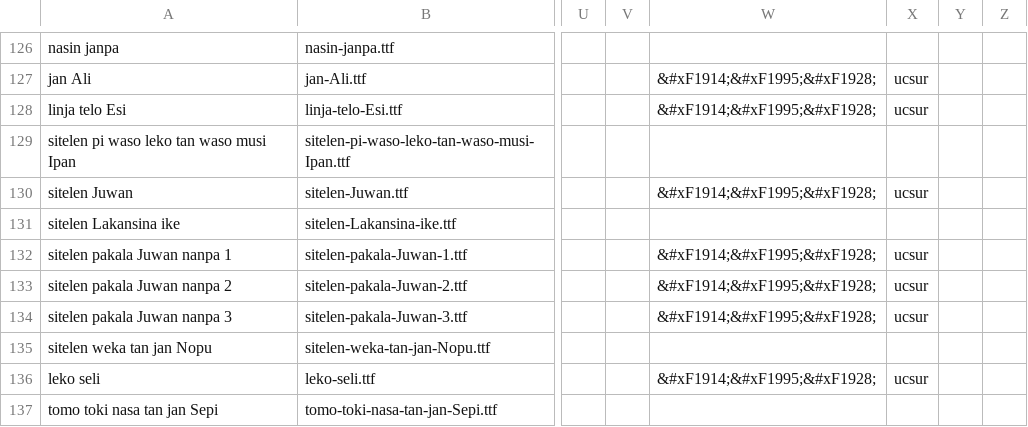
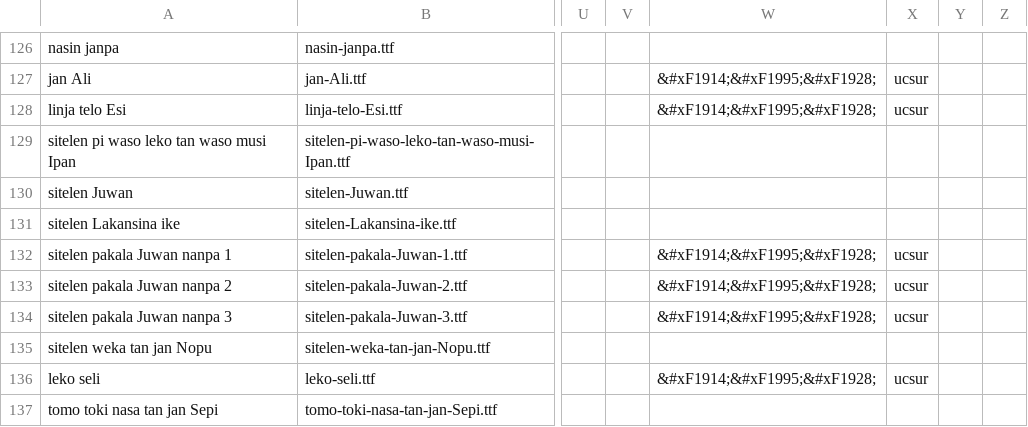
Before and after one commit to RetSamys/toki-pona-glyphs, a CSV file: sona/fontinfo.csv, drawn as a sheet; only a part is shown, gaps mark what is left out; the diff names each change by its address in the sheet, - before the commit and + after, or states it on an @@ line.

Commit message:
Update fontinfo.csv

```diff
--- a/sona/fontinfo.csv
+++ b/sona/fontinfo.csv
-W130: &#xF1914;&#xF1995;&#xF1928;
+W130: (empty)
-X130: ucsur
+X130: (empty)
```
